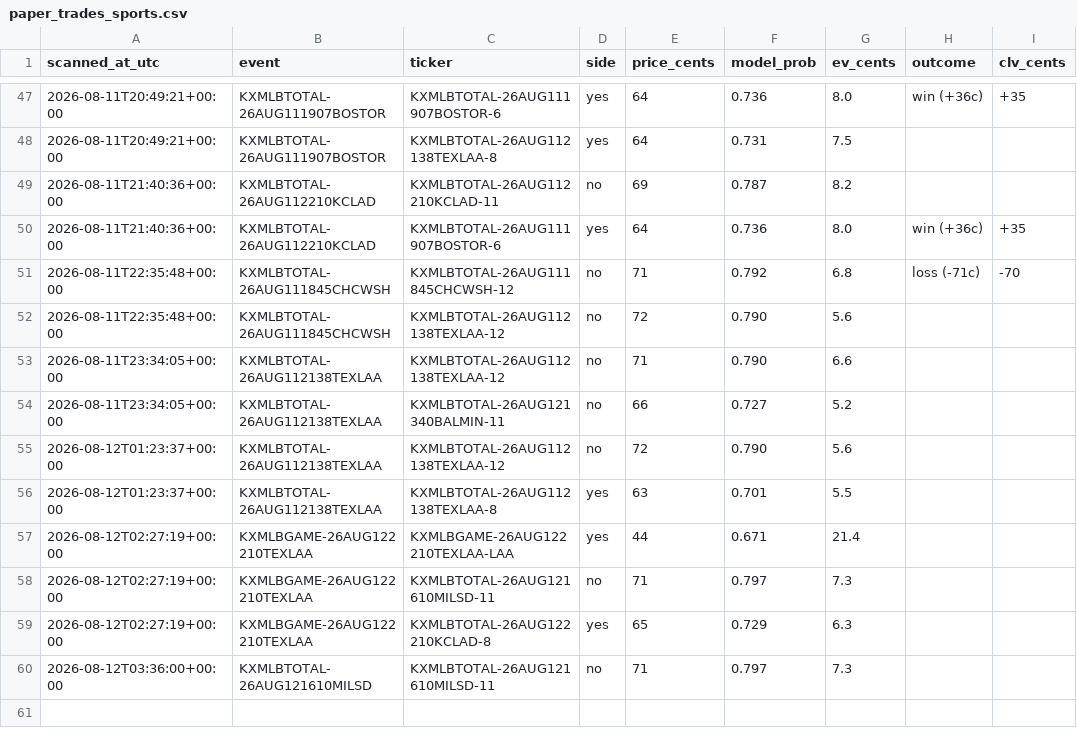
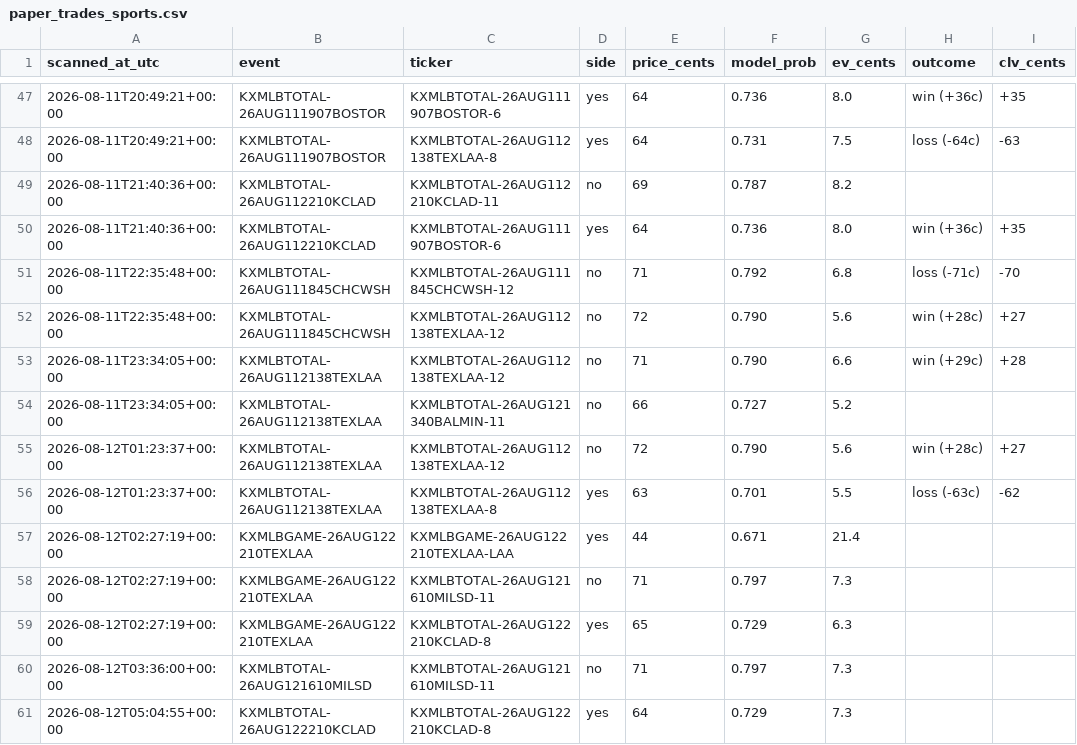
Before and after one commit to Jackhenry87/Prediction-Market-trading-bot, a CSV file: paper_trades_sports.csv, drawn as a sheet; only a part is shown, gaps mark what is left out; the diff covers the shown part only.

```diff
--- a/paper_trades_sports.csv
+++ b/paper_trades_sports.csv
@@ -47,3 +47,3 @@ scanned_at_utc,event,ticker,side,price_cents,model_prob,ev_cents,outcome,clv_cen
 2026-08-11T20:49:21+00:00,KXMLBTOTAL-26AUG111907BOSTOR,KXMLBTOTAL-26AUG111907BOSTOR-6,yes,64,0.736,8.0,win (+36c),+35
-2026-08-11T20:49:21+00:00,KXMLBTOTAL-26AUG111907BOSTOR,KXMLBTOTAL-26AUG112138TEXLAA-8,yes,64,0.731,7.5,,
+2026-08-11T20:49:21+00:00,KXMLBTOTAL-26AUG111907BOSTOR,KXMLBTOTAL-26AUG112138TEXLAA-8,yes,64,0.731,7.5,loss (-64c),-63
 2026-08-11T21:40:36+00:00,KXMLBTOTAL-26AUG112210KCLAD,KXMLBTOTAL-26AUG112210KCLAD-11,no,69,0.787,8.2,,
@@ -51,7 +51,7 @@ scanned_at_utc,event,ticker,side,price_cents,model_prob,ev_cents,outcome,clv_cen
 2026-08-11T22:35:48+00:00,KXMLBTOTAL-26AUG111845CHCWSH,KXMLBTOTAL-26AUG111845CHCWSH-12,no,71,0.792,6.8,loss (-71c),-70
-2026-08-11T22:35:48+00:00,KXMLBTOTAL-26AUG111845CHCWSH,KXMLBTOTAL-26AUG112138TEXLAA-12,no,72,0.790,5.6,,
-2026-08-11T23:34:05+00:00,KXMLBTOTAL-26AUG112138TEXLAA,KXMLBTOTAL-26AUG112138TEXLAA-12,no,71,0.790,6.6,,
+2026-08-11T22:35:48+00:00,KXMLBTOTAL-26AUG111845CHCWSH,KXMLBTOTAL-26AUG112138TEXLAA-12,no,72,0.790,5.6,win (+28c),+27
+2026-08-11T23:34:05+00:00,KXMLBTOTAL-26AUG112138TEXLAA,KXMLBTOTAL-26AUG112138TEXLAA-12,no,71,0.790,6.6,win (+29c),+28
 2026-08-11T23:34:05+00:00,KXMLBTOTAL-26AUG112138TEXLAA,KXMLBTOTAL-26AUG121340BALMIN-11,no,66,0.727,5.2,,
-2026-08-12T01:23:37+00:00,KXMLBTOTAL-26AUG112138TEXLAA,KXMLBTOTAL-26AUG112138TEXLAA-12,no,72,0.790,5.6,,
-2026-08-12T01:23:37+00:00,KXMLBTOTAL-26AUG112138TEXLAA,KXMLBTOTAL-26AUG112138TEXLAA-8,yes,63,0.701,5.5,,
+2026-08-12T01:23:37+00:00,KXMLBTOTAL-26AUG112138TEXLAA,KXMLBTOTAL-26AUG112138TEXLAA-12,no,72,0.790,5.6,win (+28c),+27
+2026-08-12T01:23:37+00:00,KXMLBTOTAL-26AUG112138TEXLAA,KXMLBTOTAL-26AUG112138TEXLAA-8,yes,63,0.701,5.5,loss (-63c),-62
 2026-08-12T02:27:19+00:00,KXMLBGAME-26AUG122210TEXLAA,KXMLBGAME-26AUG122210TEXLAA-LAA,yes,44,0.671,21.4,,
@@ -60 +60,2 @@ scanned_at_utc,event,ticker,side,price_cents,model_prob,ev_cents,outcome,clv_cen
 2026-08-12T03:36:00+00:00,KXMLBTOTAL-26AUG121610MILSD,KXMLBTOTAL-26AUG121610MILSD-11,no,71,0.797,7.3,,
+2026-08-12T05:04:55+00:00,KXMLBTOTAL-26AUG122210KCLAD,KXMLBTOTAL-26AUG122210KCLAD-8,yes,64,0.729,7.3,,
```
Also changed, not shown: 30 edited cells elsewhere in this file, clv_sports.csv, 3 other files.
